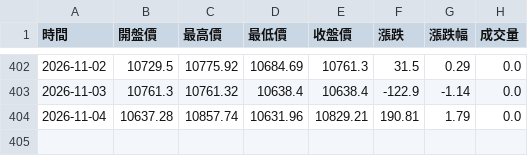
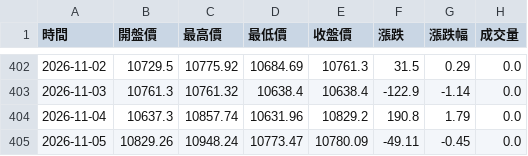
Before and after one commit to hawk82508-cloud/asia-europe-indices, a CSV file: data/FTSE/raw_daily.csv, drawn as a sheet; only a part is shown, gaps mark what is left out.

```diff
--- a/data/FTSE/raw_daily.csv
+++ b/data/FTSE/raw_daily.csv
@@ -403,2 +403,3 @@
 2026-11-03,10761.3,10761.32,10638.4,10638.4,-122.9,-1.14,0.0
-2026-11-04,10637.28,10857.74,10631.96,10829.21,190.81,1.79,0.0
+2026-11-04,10637.3,10857.74,10631.96,10829.2,190.8,1.79,0.0
+2026-11-05,10829.26,10948.24,10773.47,10780.09,-49.11,-0.45,0.0
```
Also changed, not shown: data/GDAXI/raw_daily.csv, data/HSI/raw_daily.csv, 20 other files.
